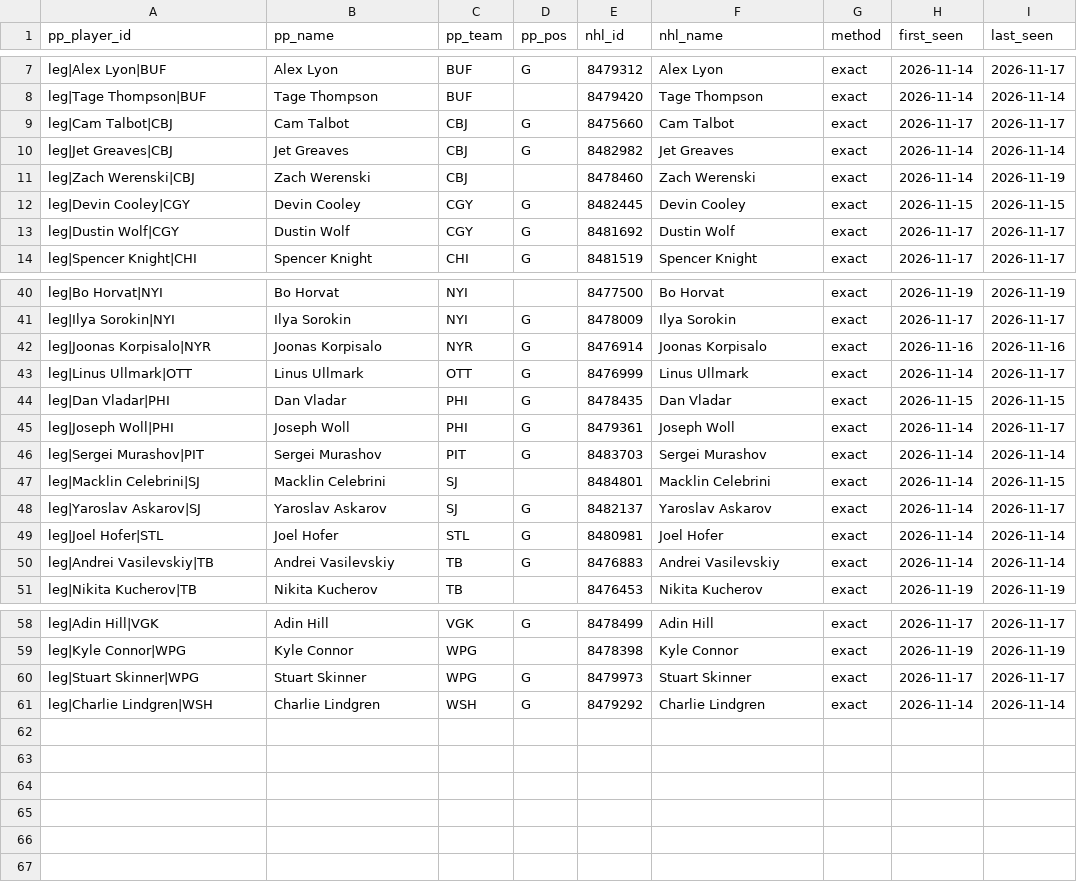
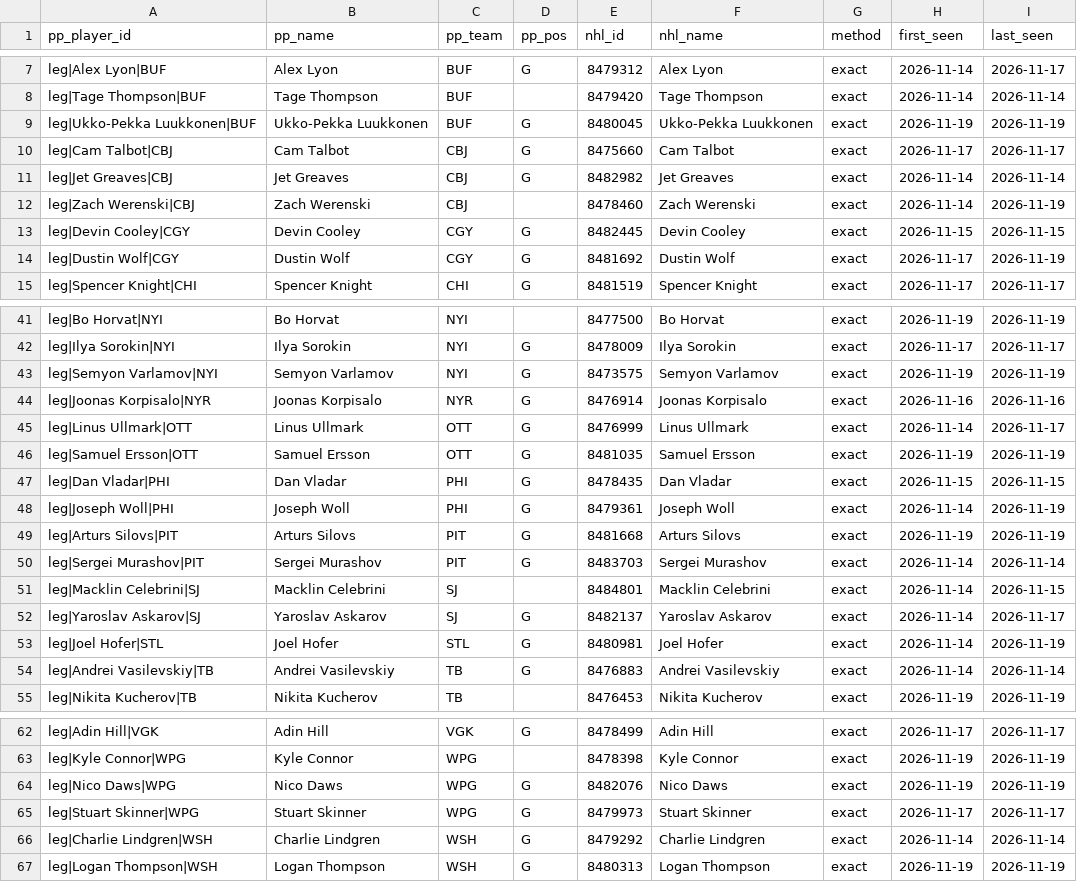
Before and after one commit to mileswilliams08/NHL-prop-model, a CSV file: data/combo_leg_map.csv, drawn as a sheet; only a part is shown, gaps mark what is left out; the diff covers the shown part only.

```diff
--- a/data/combo_leg_map.csv
+++ b/data/combo_leg_map.csv
@@ -8,2 +8,3 @@ leg|Alex Lyon|BUF,Alex Lyon,BUF,G,8479312,Alex Lyon,exact,2026-11-14,2026-11-17
 leg|Tage Thompson|BUF,Tage Thompson,BUF,,8479420,Tage Thompson,exact,2026-11-14,2026-11-14
+leg|Ukko-Pekka Luukkonen|BUF,Ukko-Pekka Luukkonen,BUF,G,8480045,Ukko-Pekka Luukkonen,exact,2026-11-19,2026-11-19
 leg|Cam Talbot|CBJ,Cam Talbot,CBJ,G,8475660,Cam Talbot,exact,2026-11-17,2026-11-17
@@ -12,3 +13,3 @@ leg|Zach Werenski|CBJ,Zach Werenski,CBJ,,8478460,Zach Werenski,exact,2026-11-14,
 leg|Devin Cooley|CGY,Devin Cooley,CGY,G,8482445,Devin Cooley,exact,2026-11-15,2026-11-15
-leg|Dustin Wolf|CGY,Dustin Wolf,CGY,G,8481692,Dustin Wolf,exact,2026-11-17,2026-11-17
+leg|Dustin Wolf|CGY,Dustin Wolf,CGY,G,8481692,Dustin Wolf,exact,2026-11-17,2026-11-19
 leg|Spencer Knight|CHI,Spencer Knight,CHI,G,8481519,Spencer Knight,exact,2026-11-17,2026-11-17
@@ -41,6 +42,9 @@ leg|Bo Horvat|NYI,Bo Horvat,NYI,,8477500,Bo Horvat,exact,2026-11-19,2026-11-19
 leg|Ilya Sorokin|NYI,Ilya Sorokin,NYI,G,8478009,Ilya Sorokin,exact,2026-11-17,2026-11-17
+leg|Semyon Varlamov|NYI,Semyon Varlamov,NYI,G,8473575,Semyon Varlamov,exact,2026-11-19,2026-11-19
 leg|Joonas Korpisalo|NYR,Joonas Korpisalo,NYR,G,8476914,Joonas Korpisalo,exact,2026-11-16,2026-11-16
 leg|Linus Ullmark|OTT,Linus Ullmark,OTT,G,8476999,Linus Ullmark,exact,2026-11-14,2026-11-17
+leg|Samuel Ersson|OTT,Samuel Ersson,OTT,G,8481035,Samuel Ersson,exact,2026-11-19,2026-11-19
 leg|Dan Vladar|PHI,Dan Vladar,PHI,G,8478435,Dan Vladar,exact,2026-11-15,2026-11-15
-leg|Joseph Woll|PHI,Joseph Woll,PHI,G,8479361,Joseph Woll,exact,2026-11-14,2026-11-17
+leg|Joseph Woll|PHI,Joseph Woll,PHI,G,8479361,Joseph Woll,exact,2026-11-14,2026-11-19
+leg|Arturs Silovs|PIT,Arturs Silovs,PIT,G,8481668,Arturs Silovs,exact,2026-11-19,2026-11-19
 leg|Sergei Murashov|PIT,Sergei Murashov,PIT,G,8483703,Sergei Murashov,exact,2026-11-14,2026-11-14
@@ -48,3 +52,3 @@ leg|Macklin Celebrini|SJ,Macklin Celebrini,SJ,,8484801,Macklin Celebrini,exact,2
 leg|Yaroslav Askarov|SJ,Yaroslav Askarov,SJ,G,8482137,Yaroslav Askarov,exact,2026-11-14,2026-11-17
-leg|Joel Hofer|STL,Joel Hofer,STL,G,8480981,Joel Hofer,exact,2026-11-14,2026-11-14
+leg|Joel Hofer|STL,Joel Hofer,STL,G,8480981,Joel Hofer,exact,2026-11-14,2026-11-19
 leg|Andrei Vasilevskiy|TB,Andrei Vasilevskiy,TB,G,8476883,Andrei Vasilevskiy,exact,2026-11-14,2026-11-14
@@ -59,3 +63,5 @@ leg|Adin Hill|VGK,Adin Hill,VGK,G,8478499,Adin Hill,exact,2026-11-17,2026-11-17
 leg|Kyle Connor|WPG,Kyle Connor,WPG,,8478398,Kyle Connor,exact,2026-11-19,2026-11-19
+leg|Nico Daws|WPG,Nico Daws,WPG,G,8482076,Nico Daws,exact,2026-11-19,2026-11-19
 leg|Stuart Skinner|WPG,Stuart Skinner,WPG,G,8479973,Stuart Skinner,exact,2026-11-17,2026-11-17
 leg|Charlie Lindgren|WSH,Charlie Lindgren,WSH,G,8479292,Charlie Lindgren,exact,2026-11-14,2026-11-14
+leg|Logan Thompson|WSH,Logan Thompson,WSH,G,8480313,Logan Thompson,exact,2026-11-19,2026-11-19
```
Also changed, not shown: 1 edited cell elsewhere in this file, data/history/games.csv, data/player_map.csv, 10 other files.
